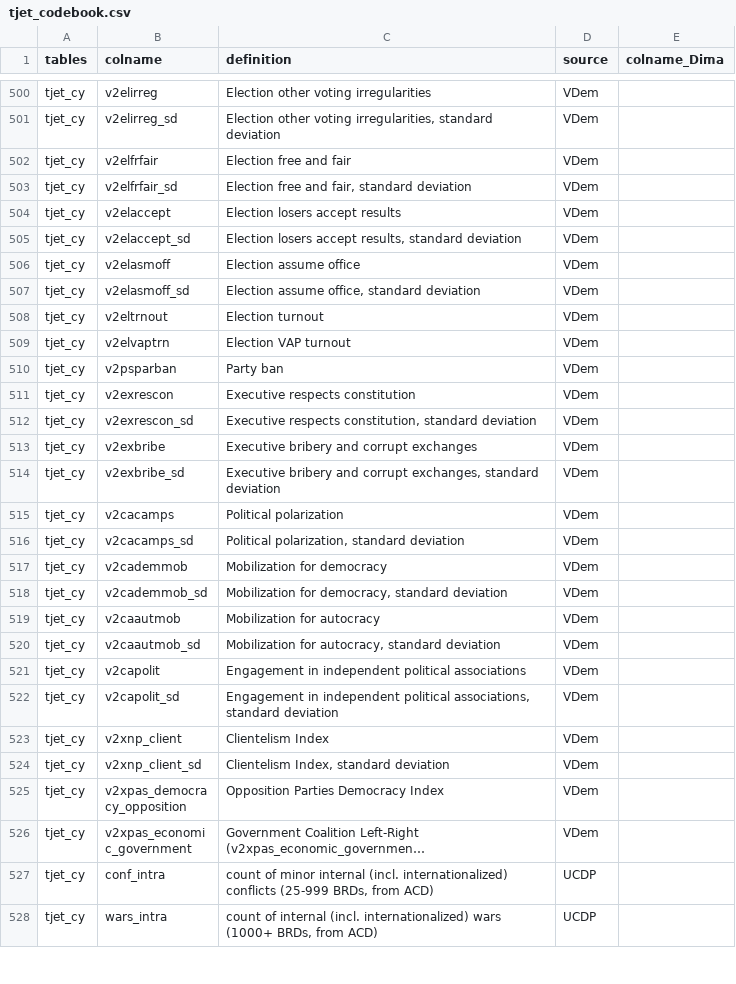
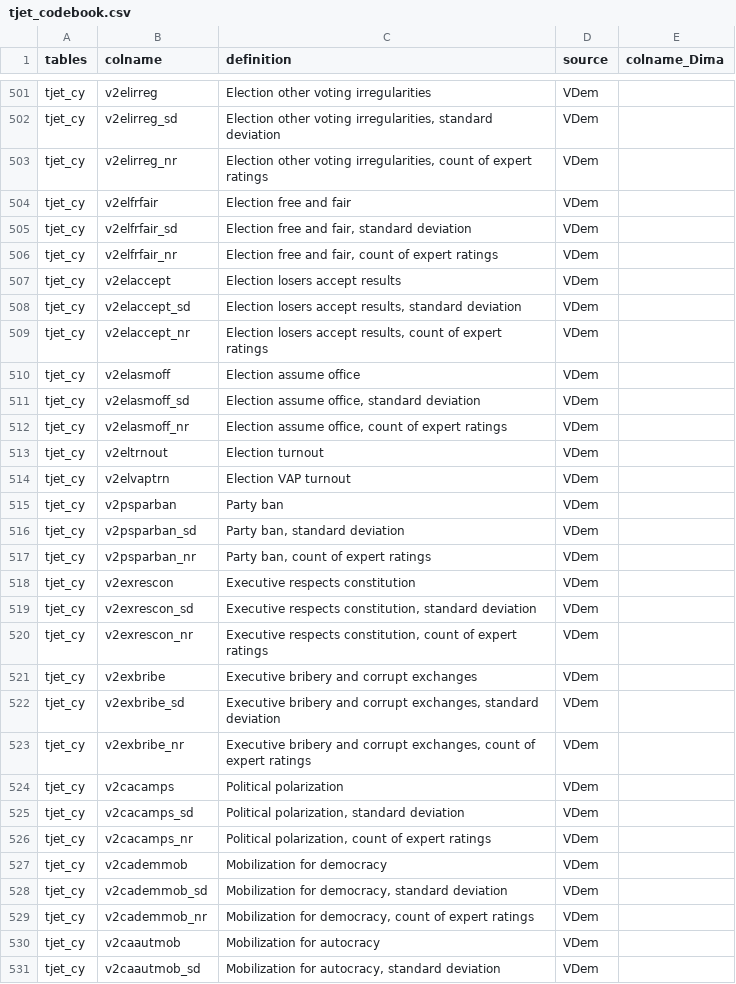
Before and after one commit to tjetdata/tjet-db, a CSV file: data/tjet_codebook.csv, drawn as a sheet; only a part is shown, gaps mark what is left out; the shorter side is filled out with more unchanged rows; long unchanged cells end in …; the diff covers the shown part only.

Commit message:
added fair postauto trials measure

```diff
--- a/data/tjet_codebook.csv
+++ b/data/tjet_codebook.csv
@@ -501,8 +502,12 @@ tjet_cy,v2elirreg,Election other voting irregularities,VDem,
 tjet_cy,v2elirreg_sd,"Election other voting irregularities, standard deviation",VDem,
+tjet_cy,v2elirreg_nr,"Election other voting irregularities, count of expert ratings",VDem,
 tjet_cy,v2elfrfair,Election free and fair,VDem,
 tjet_cy,v2elfrfair_sd,"Election free and fair, standard deviation",VDem,
+tjet_cy,v2elfrfair_nr,"Election free and fair, count of expert ratings",VDem,
 tjet_cy,v2elaccept,Election losers accept results,VDem,
 tjet_cy,v2elaccept_sd,"Election losers accept results, standard deviation",VDem,
+tjet_cy,v2elaccept_nr,"Election losers accept results, count of expert ratings",VDem,
 tjet_cy,v2elasmoff,Election assume office,VDem,
 tjet_cy,v2elasmoff_sd,"Election assume office, standard deviation",VDem,
+tjet_cy,v2elasmoff_nr,"Election assume office, count of expert ratings",VDem,
 tjet_cy,v2eltrnout,Election turnout,VDem,
@@ -510,10 +515,16 @@ tjet_cy,v2elvaptrn,Election VAP turnout,VDem,
 tjet_cy,v2psparban,Party ban,VDem,
+tjet_cy,v2psparban_sd,"Party ban, standard deviation",VDem,
+tjet_cy,v2psparban_nr,"Party ban, count of expert ratings",VDem,
 tjet_cy,v2exrescon,Executive respects constitution,VDem,
 tjet_cy,v2exrescon_sd,"Executive respects constitution, standard deviation",VDem,
+tjet_cy,v2exrescon_nr,"Executive respects constitution, count of expert ratings",VDem,
 tjet_cy,v2exbribe,Executive bribery and corrupt exchanges,VDem,
 tjet_cy,v2exbribe_sd,"Executive bribery and corrupt exchanges, standard deviation",VDem,
+tjet_cy,v2exbribe_nr,"Executive bribery and corrupt exchanges, count of expert ratings",VDem,
 tjet_cy,v2cacamps,Political polarization,VDem,
 tjet_cy,v2cacamps_sd,"Political polarization, standard deviation",VDem,
+tjet_cy,v2cacamps_nr,"Political polarization, count of expert ratings",VDem,
 tjet_cy,v2cademmob,Mobilization for democracy,VDem,
 tjet_cy,v2cademmob_sd,"Mobilization for democracy, standard deviation",VDem,
+tjet_cy,v2cademmob_nr,"Mobilization for democracy, count of expert ratings",VDem,
 tjet_cy,v2caautmob,Mobilization for autocracy,VDem,
```
Also changed, not shown: 3 added rows elsewhere in this file, 1 other file.
